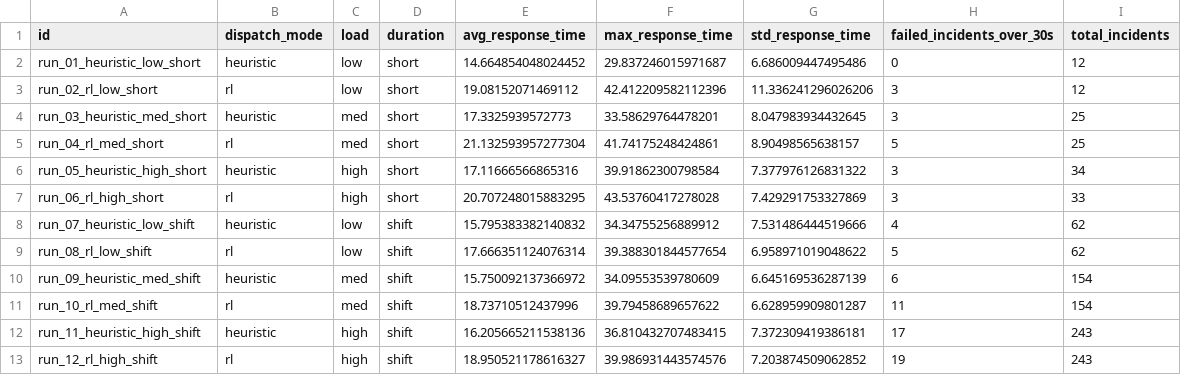
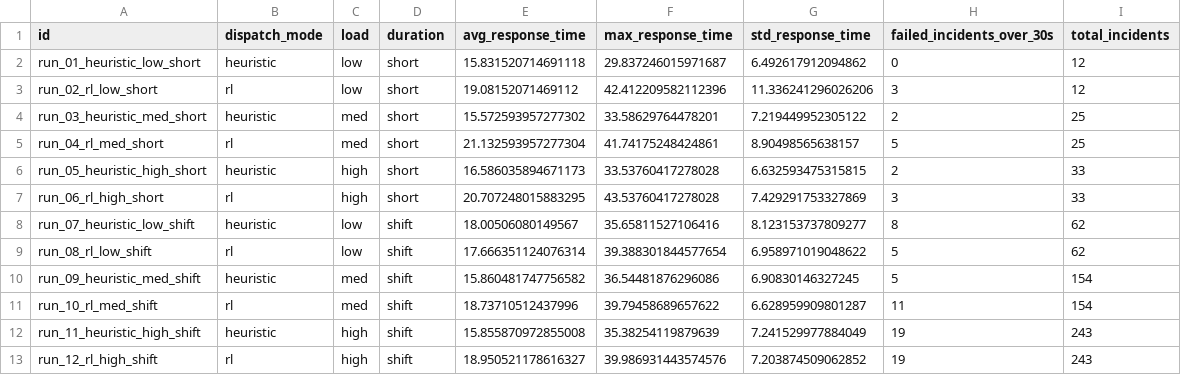
Before and after one commit to mayobrownies/EmergencyDispatch, a CSV file: results/results.csv, drawn as a sheet.

```diff
--- a/results/results.csv
+++ b/results/results.csv
@@ -1,13 +1,13 @@
 id,dispatch_mode,load,duration,avg_response_time,max_response_time,std_response_time,failed_incidents_over_30s,total_incidents
-run_01_heuristic_low_short,heuristic,low,short,14.664854048024452,29.837246015971687,6.686009447495486,0,12
+run_01_heuristic_low_short,heuristic,low,short,15.831520714691118,29.837246015971687,6.492617912094862,0,12
 run_02_rl_low_short,rl,low,short,19.08152071469112,42.412209582112396,11.336241296026206,3,12
-run_03_heuristic_med_short,heuristic,med,short,17.3325939572773,33.58629764478201,8.047983934432645,3,25
+run_03_heuristic_med_short,heuristic,med,short,15.572593957277302,33.58629764478201,7.219449952305122,2,25
 run_04_rl_med_short,rl,med,short,21.132593957277304,41.74175248424861,8.90498565638157,5,25
-run_05_heuristic_high_short,heuristic,high,short,17.11666566865316,39.91862300798584,7.377976126831322,3,34
+run_05_heuristic_high_short,heuristic,high,short,16.586035894671173,33.53760417278028,6.632593475315815,2,33
 run_06_rl_high_short,rl,high,short,20.707248015883295,43.53760417278028,7.429291753327869,3,33
-run_07_heuristic_low_shift,heuristic,low,shift,15.795383382140832,34.34755256889912,7.531486444519666,4,62
+run_07_heuristic_low_shift,heuristic,low,shift,18.00506080149567,35.65811527106416,8.123153737809277,8,62
 run_08_rl_low_shift,rl,low,shift,17.666351124076314,39.388301844577654,6.958971019048622,5,62
-run_09_heuristic_med_shift,heuristic,med,shift,15.750092137366972,34.09553539780609,6.645169536287139,6,154
+run_09_heuristic_med_shift,heuristic,med,shift,15.860481747756582,36.54481876296086,6.90830146327245,5,154
 run_10_rl_med_shift,rl,med,shift,18.73710512437996,39.79458689657622,6.628959909801287,11,154
-run_11_heuristic_high_shift,heuristic,high,shift,16.205665211538136,36.810432707483415,7.372309419386181,17,243
+run_11_heuristic_high_shift,heuristic,high,shift,15.855870972855008,35.38254119879639,7.241529977884049,19,243
 run_12_rl_high_shift,rl,high,shift,18.950521178616327,39.986931443574576,7.203874509062852,19,243
```
Also changed, not shown: 19 other files.
